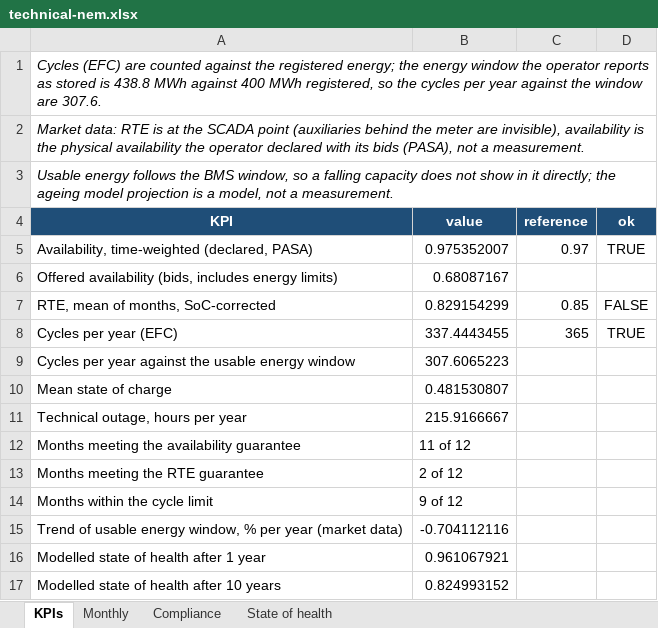
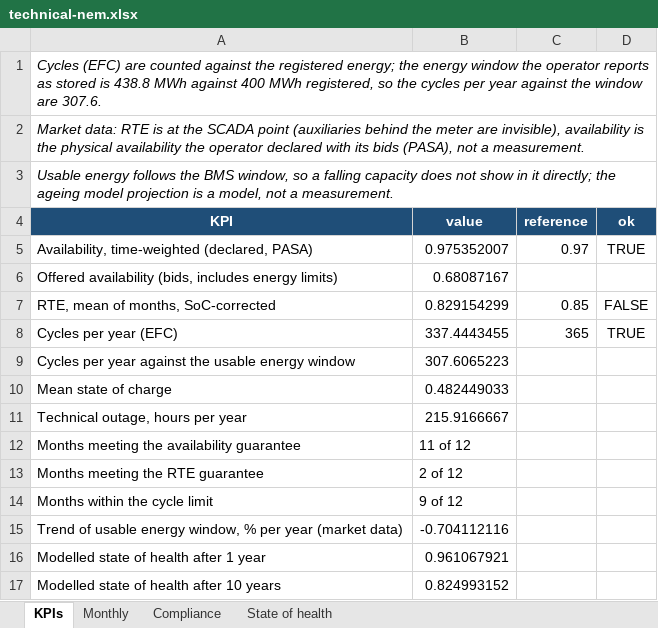
Before and after one commit to kwwaleszczynski-del/bess-reporting-kit, an Excel workbook: docs/report/technical-nem.xlsx, sheet KPIs, drawn as a sheet; values as stored, in another font and other column widths than the file's, no borders; the diff names each change by its address in the sheet, - before the commit and + after, or states it on an @@ line.

```diff
--- a/docs/report/technical-nem.xlsx (sheet KPIs)
+++ b/docs/report/technical-nem.xlsx (sheet KPIs)
-B10 (value): 0.481530807
+B10 (value): 0.482449033
```
Also changed, not shown: sheet Monthly, docs/report/financial-example.xlsx, docs/report/strategies-example.xlsx, 18 other files.
